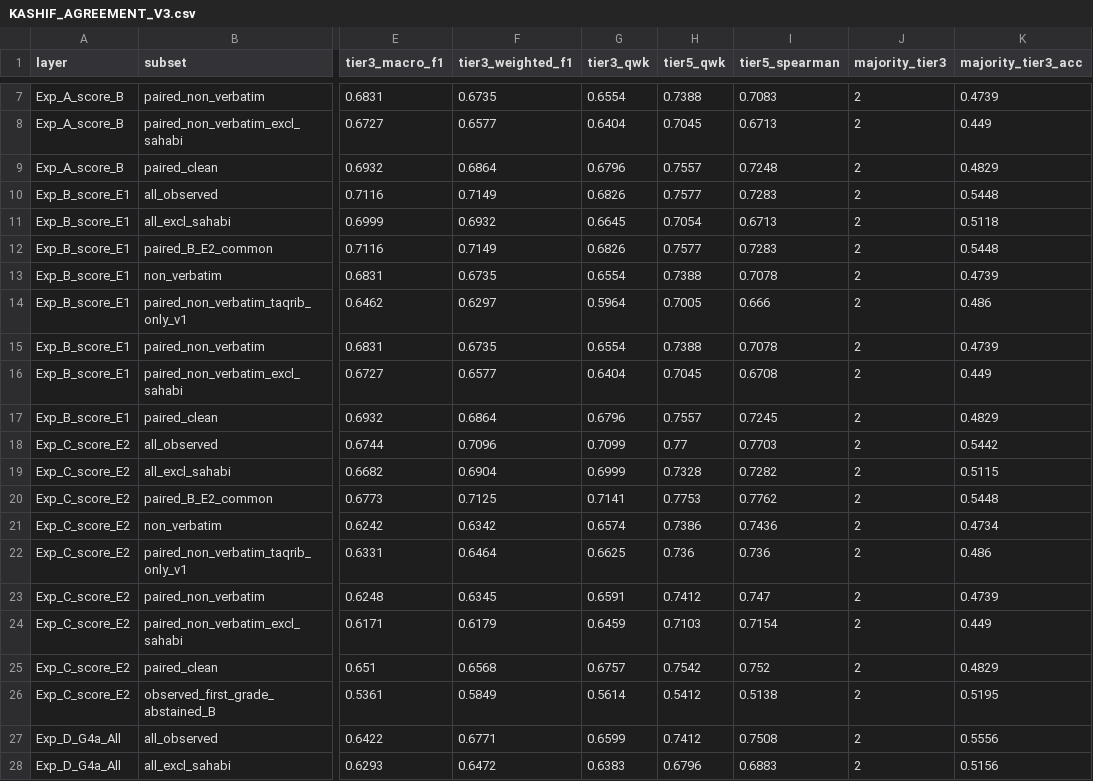
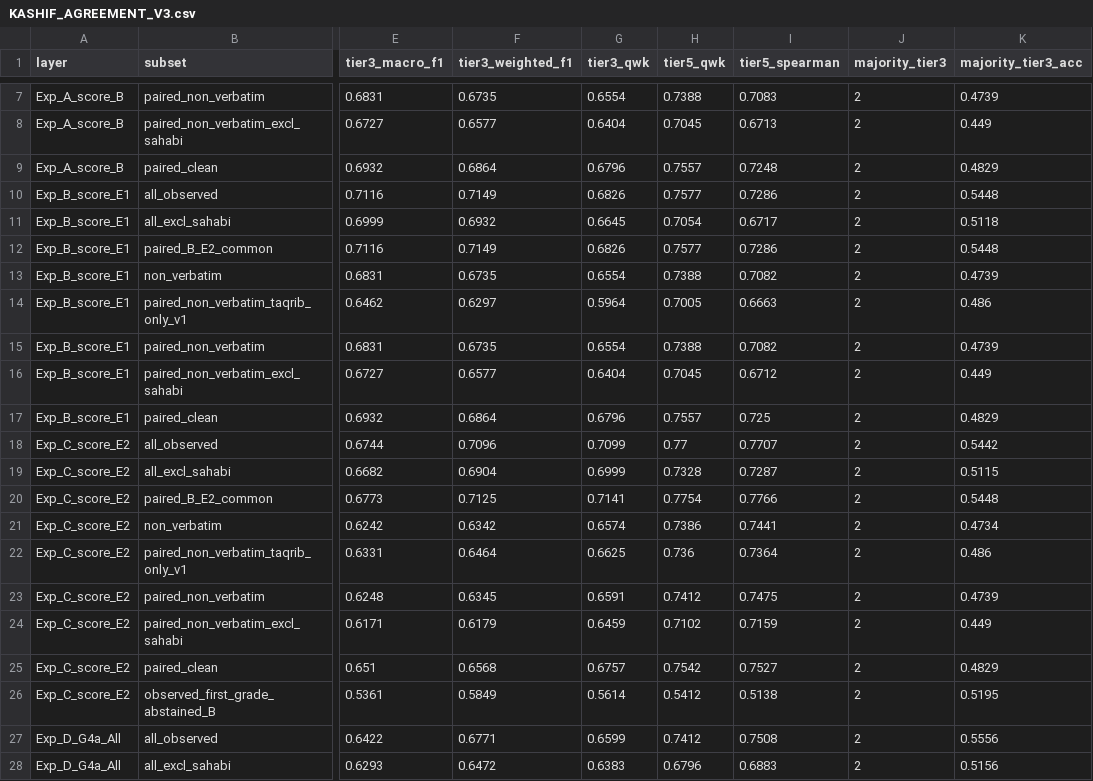
Before and after one commit to alansyahmi/automated-rijal-framework-tc-gnn, a CSV file: results/layered_experiments_v3_2026-11-21/KASHIF_AGREEMENT_V3.csv, drawn as a sheet; only a part is shown, gaps mark what is left out; the diff names each change by its address in the sheet, - before the commit and + after, or states it on an @@ line.

```diff
--- a/results/layered_experiments_v3_2026-11-21/KASHIF_AGREEMENT_V3.csv
+++ b/results/layered_experiments_v3_2026-11-21/KASHIF_AGREEMENT_V3.csv
-I10 (tier5_spearman): 0.7283
+I10 (tier5_spearman): 0.7286
-I11 (tier5_spearman): 0.6713
+I11 (tier5_spearman): 0.6717
-I12 (tier5_spearman): 0.7283
+I12 (tier5_spearman): 0.7286
-I13 (tier5_spearman): 0.7078
+I13 (tier5_spearman): 0.7082
-I14 (tier5_spearman): 0.666
+I14 (tier5_spearman): 0.6663
-I15 (tier5_spearman): 0.7078
+I15 (tier5_spearman): 0.7082
-I16 (tier5_spearman): 0.6708
+I16 (tier5_spearman): 0.6712
-I17 (tier5_spearman): 0.7245
+I17 (tier5_spearman): 0.725
-I18 (tier5_spearman): 0.7703
+I18 (tier5_spearman): 0.7707
-I19 (tier5_spearman): 0.7282
+I19 (tier5_spearman): 0.7287
-H20 (tier5_qwk): 0.7753
+H20 (tier5_qwk): 0.7754
-I20 (tier5_spearman): 0.7762
+I20 (tier5_spearman): 0.7766
-I21 (tier5_spearman): 0.7436
+I21 (tier5_spearman): 0.7441
-I22 (tier5_spearman): 0.736
+I22 (tier5_spearman): 0.7364
-I23 (tier5_spearman): 0.747
+I23 (tier5_spearman): 0.7475
-H24 (tier5_qwk): 0.7103
+H24 (tier5_qwk): 0.7102
-I24 (tier5_spearman): 0.7154
+I24 (tier5_spearman): 0.7159
-I25 (tier5_spearman): 0.752
+I25 (tier5_spearman): 0.7527
```
Also changed, not shown: results/layered_experiments_v3_2026-11-21/E1_SENSITIVITY_SUMMARY_V3.csv, results/layered_experiments_v3_2026-11-21/EXPERIMENT_A_TO_D_METRICS_V3.csv, 19 other files.
